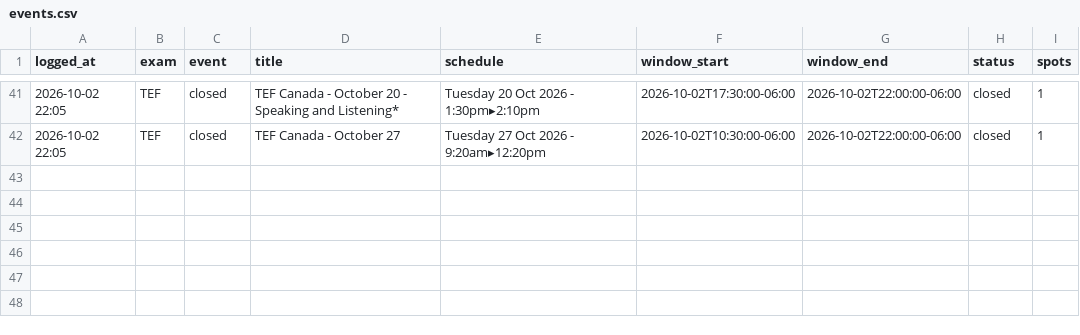
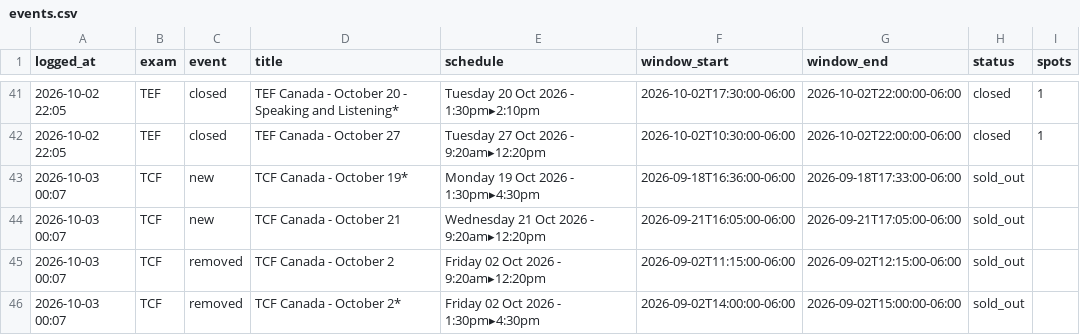
Before and after one commit to H1vert/exam-monitor, a CSV file: events.csv, drawn as a sheet; only a part is shown, gaps mark what is left out.

```diff
--- a/events.csv
+++ b/events.csv
@@ -42 +42,5 @@ logged_at,exam,event,title,schedule,window_start,window_end,status,spots
 2026-10-02 22:05,TEF,closed,TEF Canada - October 27,Tuesday 27 Oct 2026 - 9:20am▸12:20pm,2026-10-02T10:30:00-06:00,2026-10-02T22:00:00-06:00,closed,1
+2026-10-03 00:07,TCF,new,TCF Canada - October 19*,Monday 19 Oct 2026 - 1:30pm▸4:30pm,2026-09-18T16:36:00-06:00,2026-09-18T17:33:00-06:00,sold_out,
+2026-10-03 00:07,TCF,new,TCF Canada - October 21,Wednesday 21 Oct 2026 - 9:20am▸12:20pm,2026-09-21T16:05:00-06:00,2026-09-21T17:05:00-06:00,sold_out,
+2026-10-03 00:07,TCF,removed,TCF Canada - October 2,Friday 02 Oct 2026 - 9:20am▸12:20pm,2026-09-02T11:15:00-06:00,2026-09-02T12:15:00-06:00,sold_out,
+2026-10-03 00:07,TCF,removed,TCF Canada - October 2*,Friday 02 Oct 2026 - 1:30pm▸4:30pm,2026-09-02T14:00:00-06:00,2026-09-02T15:00:00-06:00,sold_out,
```
Also changed, not shown: 1 other file.
